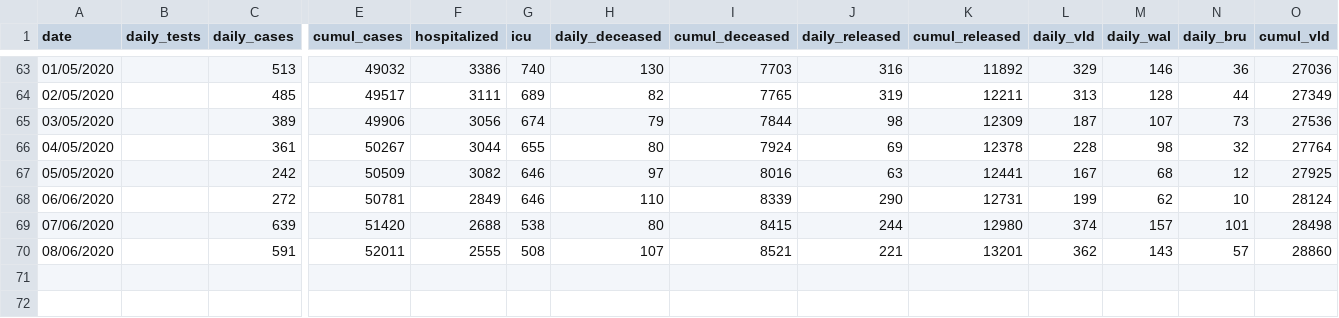
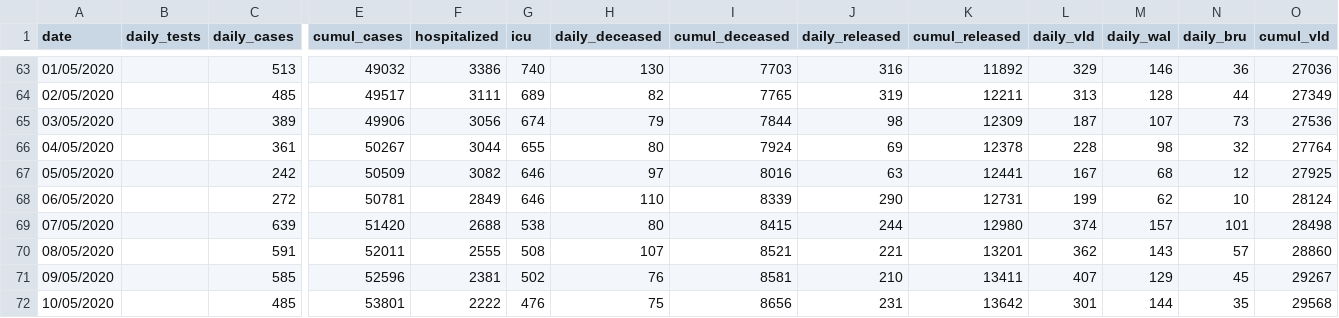
Before and after one commit to eschnou/covid19-be, a CSV file: covid19-belgium.csv, drawn as a sheet; only a part is shown, gaps mark what is left out; rows hold the shown columns only; the diff names each change by its address in the sheet, - before the commit and + after, or states it on an @@ line.

Commit message:
added date from may 9 & 10 + fix date

```diff
--- a/covid19-belgium.csv
+++ b/covid19-belgium.csv
-A68 (date): 06/06/2020
+A68 (date): 06/05/2020
-A69 (date): 07/06/2020
+A69 (date): 07/05/2020
-A70 (date): 08/06/2020
+A70 (date): 08/05/2020
+row 71: 09/05/2020 |  | 585 | 52596 | 2381 | 502 | 76 | 8581 | 210 | 13411 | 407 | 129 | 45 | 29267
+row 72: 10/05/2020 |  | 485 | 53801 | 2222 | 476 | 75 | 8656 | 231 | 13642 | 301 | 144 | 35 | 29568
```
Also changed, not shown: 1 other file.
